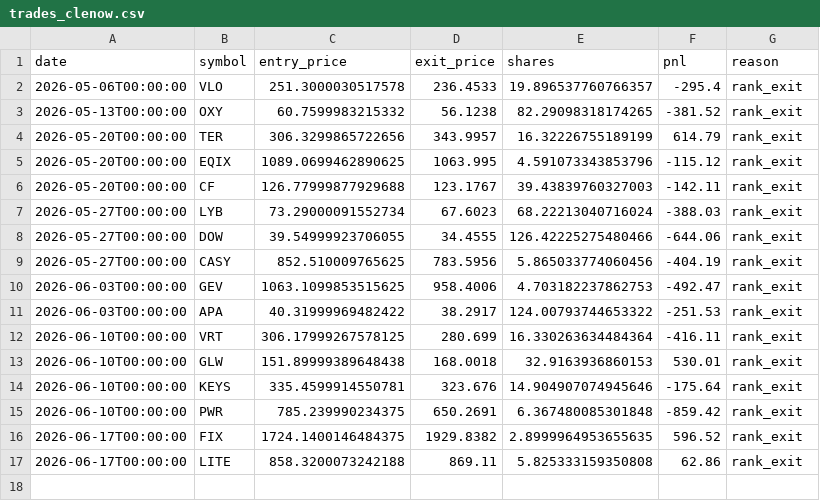
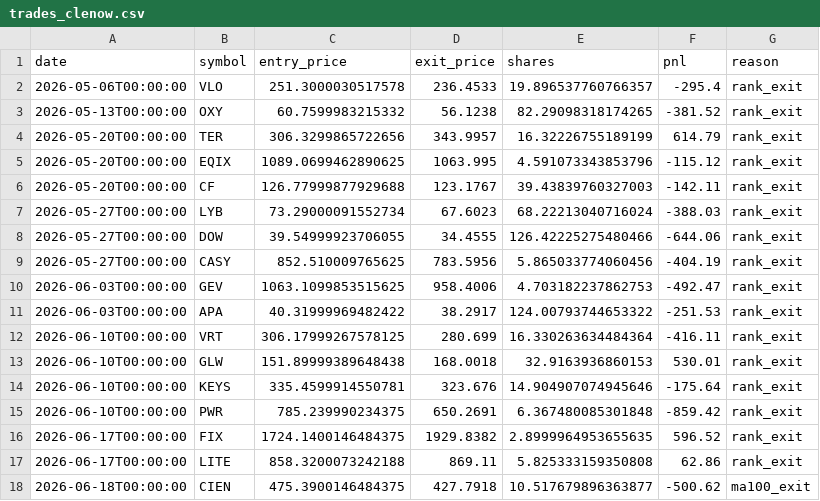
Before and after one commit to RelaxWide/QT, a CSV file: paper_trading/trades_clenow.csv, drawn as a sheet.

```diff
--- a/paper_trading/trades_clenow.csv
+++ b/paper_trading/trades_clenow.csv
@@ -17 +17,2 @@ date,symbol,entry_price,exit_price,shares,pnl,reason
 2026-06-17T00:00:00,LITE,858.3200073242188,869.11,5.825333159350808,62.86,rank_exit
+2026-06-18T00:00:00,CIEN,475.3900146484375,427.7918,10.517679896363877,-500.62,ma100_exit
```
Also changed, not shown: paper_trading/daily_nav.csv, 4 other files.
